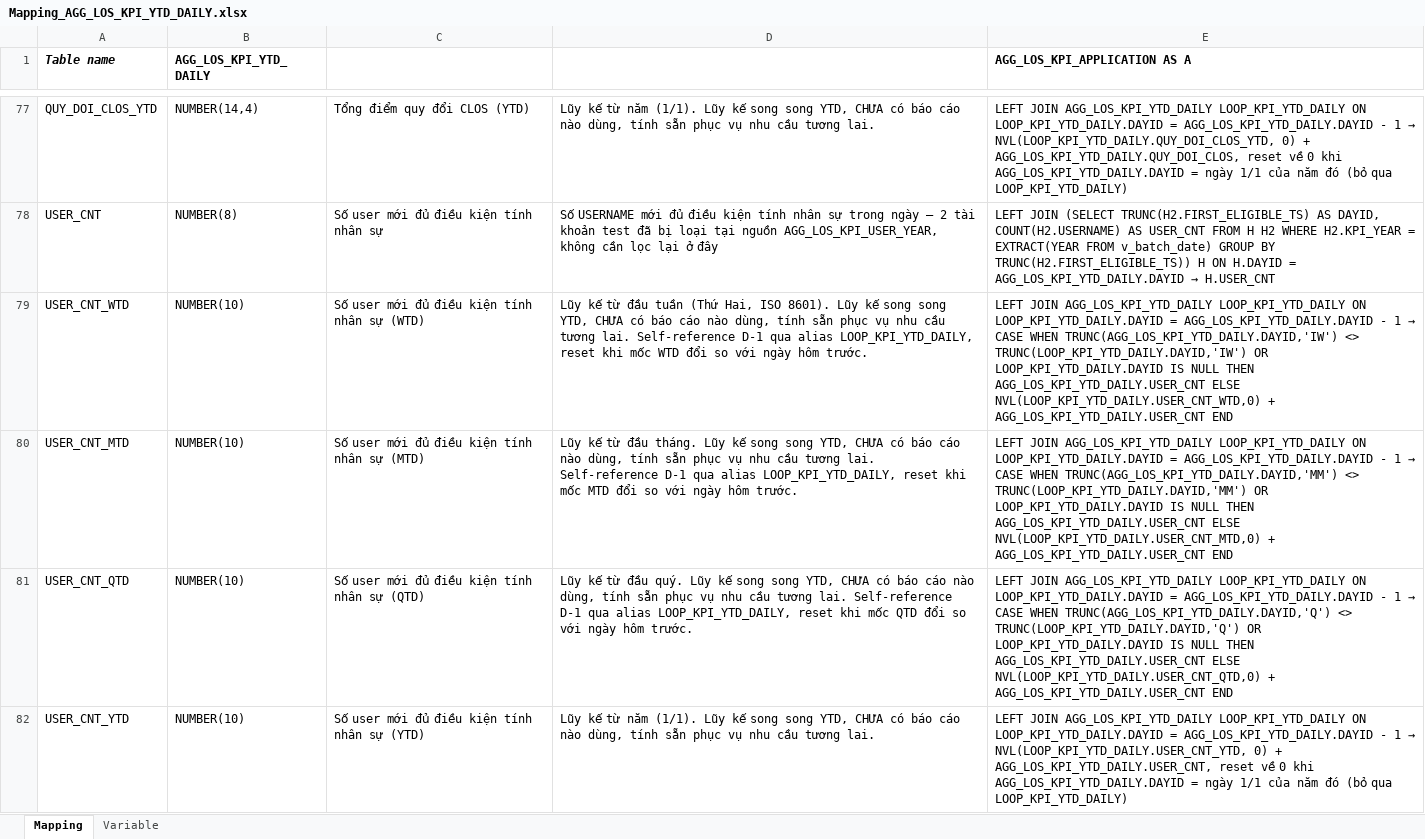
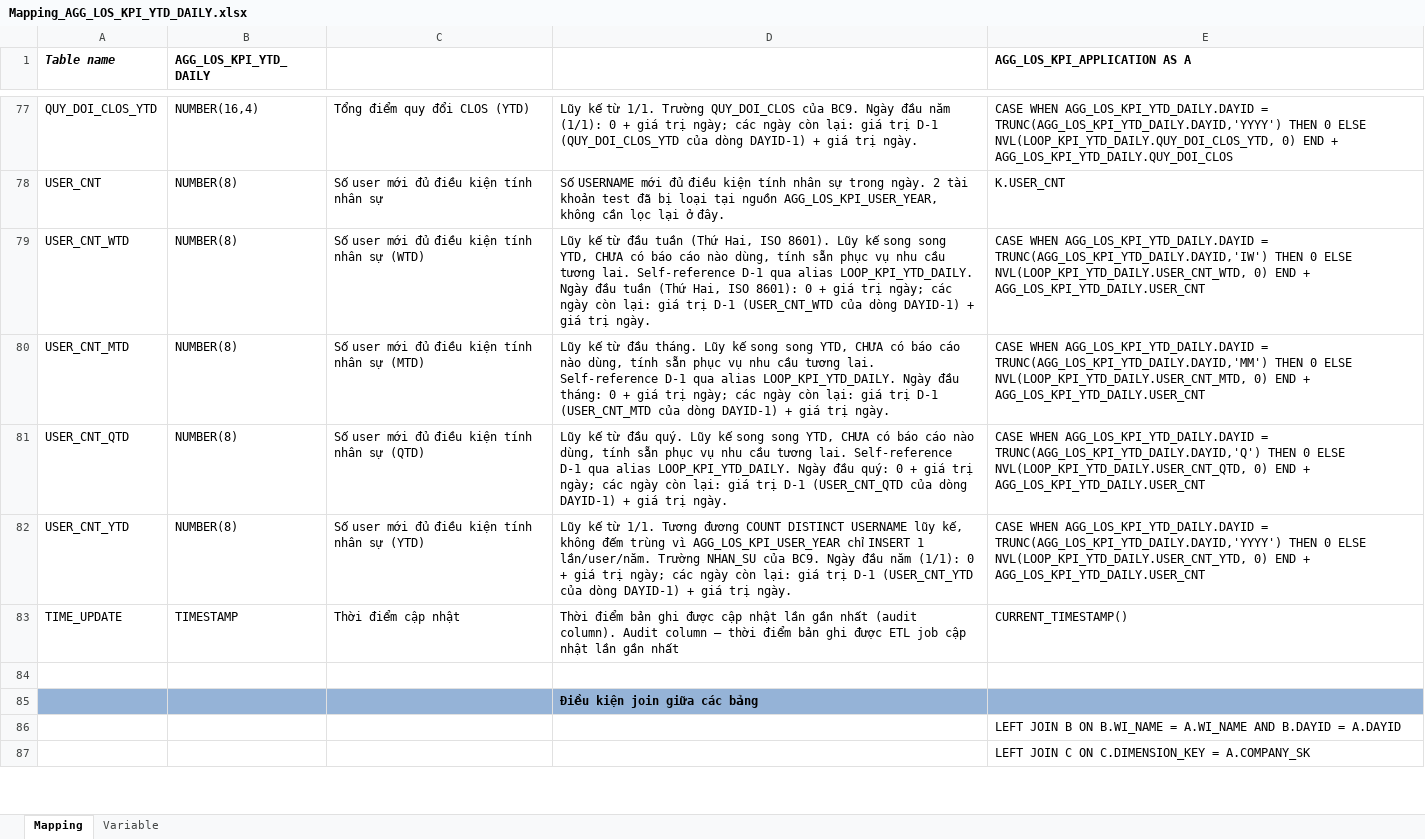
Before and after one commit to chien1198/sb-mapping-gen, an Excel workbook: mapping/PDTD_DTM/Mapping_AGG_LOS_KPI_YTD_DAILY.xlsx, sheet Mapping, drawn as a sheet; only a part is shown, gaps mark what is left out; values as stored, in another font and other column widths than the file's, no borders; the diff covers the shown part only; the diff names each change by its address in the sheet, - before the commit and + after, or states it on an @@ line.

```diff
--- a/mapping/PDTD_DTM/Mapping_AGG_LOS_KPI_YTD_DAILY.xlsx (sheet Mapping)
+++ b/mapping/PDTD_DTM/Mapping_AGG_LOS_KPI_YTD_DAILY.xlsx (sheet Mapping)
-B77 (AGG_LOS_KPI_YTD_DAILY): NUMBER(14,4)
+B77 (AGG_LOS_KPI_YTD_DAILY): NUMBER(16,4)
-D77: …kế từ năm (1/1). Lũy kế song song YTD, CHƯA có báo cáo nào dùng, tính sẵn phục vụ nhu cầu tương lai.
+D77: …kế từ 1/1. Trường QUY_DOI_CLOS của BC9. Ngày đầu năm (1/1): 0 + giá trị ngày; các ngày còn lại: giá trị D-1 (QUY_DOI_CLOS_YTD của dòng DAYID-1) + giá trị ngày.
@@ E77 (AGG_LOS_KPI_APPLICATION AS A): LEFT JOIN AGG_LOS_KPI_YTD_DAILY LOOP_KPI_YTD_DAILY ON LOOP_KPI_YTD_DAILY.DAYID = AGG_LOS_KPI_YTD_DAILY.DAYID - 1 → NVL(LOOP_KPI_YTD_DAILY.QUY_DOI_CLOS_YTD, 0) + AGG_LOS_KPI_YTD_DAILY.QUY_DOI_CLOS, reset về 0 khi AGG_LOS_KPI_YTD_DAILY.DAYID = ngày 1/1 của năm đó (bỏ qua LOOP_KPI_YTD_DAILY) → CASE WHEN AGG_LOS_KPI_YTD_DAILY.DAYID = TRUNC(AGG_LOS_KPI_YTD_DAILY.DAYID,'YYYY') THEN 0 ELSE NVL(LOOP_KPI_YTD_DAILY.QUY_DOI_CLOS_YTD, 0) END + AGG_LOS_KPI_YTD_DAILY.QUY_DOI_CLOS @@
-D78: …sự trong ngày — 2 tài khoản test đã bị loại tại nguồn AGG_LOS_KPI_USER_YEAR, không cần lọc lại ở đây
+D78: …sự trong ngày. 2 tài khoản test đã bị loại tại nguồn AGG_LOS_KPI_USER_YEAR, không cần lọc lại ở đây.
@@ E78 (AGG_LOS_KPI_APPLICATION AS A): LEFT JOIN (SELECT TRUNC(H2.FIRST_ELIGIBLE_TS) AS DAYID, COUNT(H2.USERNAME) AS USER_CNT FROM H H2 WHERE H2.KPI_YEAR = EXTRACT(YEAR FROM v_batch_date) GROUP BY TRUNC(H2.FIRST_ELIGIBLE_TS)) H ON H.DAYID = AGG_LOS_KPI_YTD_DAILY.DAYID → H.USER_CNT → K.USER_CNT @@
-B79:B82 (AGG_LOS_KPI_YTD_DAILY): NUMBER(10)
+B79:B82 (AGG_LOS_KPI_YTD_DAILY): NUMBER(8)
-D79: …qua alias LOOP_KPI_YTD_DAILY, reset khi mốc WTD đổi so với ngày hôm trước.
+D79: …qua alias LOOP_KPI_YTD_DAILY. Ngày đầu tuần (Thứ Hai, ISO 8601): 0 + giá trị ngày; các ngày còn lại: giá trị D-1 (USER_CNT_WTD của dòng DAYID-1) + giá trị ngày.
@@ E79 (AGG_LOS_KPI_APPLICATION AS A): LEFT JOIN AGG_LOS_KPI_YTD_DAILY LOOP_KPI_YTD_DAILY ON LOOP_KPI_YTD_DAILY.DAYID = AGG_LOS_KPI_YTD_DAILY.DAYID - 1 → CASE WHEN TRUNC(AGG_LOS_KPI_YTD_DAILY.DAYID,'IW') <> TRUNC(LOOP_KPI_YTD_DAILY.DAYID,'IW') OR LOOP_KPI_YTD_DAILY.DAYID IS NULL THEN AGG_LOS_KPI_YTD_DAILY.USER_CNT ELSE NVL(LOOP_KPI_YTD_DAILY.USER_CNT_WTD,0) + AGG_LOS_KPI_YTD_DAILY.USER_CNT END → CASE WHEN AGG_LOS_KPI_YTD_DAILY.DAYID = TRUNC(AGG_LOS_KPI_YTD_DAILY.DAYID,'IW') THEN 0 ELSE NVL(LOOP_KPI_YTD_DAILY.USER_CNT_WTD, 0) END + AGG_LOS_KPI_YTD_DAILY.USER_CNT @@
-D80: …qua alias LOOP_KPI_YTD_DAILY, reset khi mốc MTD đổi so với ngày hôm trước.
+D80: …qua alias LOOP_KPI_YTD_DAILY. Ngày đầu tháng: 0 + giá trị ngày; các ngày còn lại: giá trị D-1 (USER_CNT_MTD của dòng DAYID-1) + giá trị ngày.
@@ E80 (AGG_LOS_KPI_APPLICATION AS A): LEFT JOIN AGG_LOS_KPI_YTD_DAILY LOOP_KPI_YTD_DAILY ON LOOP_KPI_YTD_DAILY.DAYID = AGG_LOS_KPI_YTD_DAILY.DAYID - 1 → CASE WHEN TRUNC(AGG_LOS_KPI_YTD_DAILY.DAYID,'MM') <> TRUNC(LOOP_KPI_YTD_DAILY.DAYID,'MM') OR LOOP_KPI_YTD_DAILY.DAYID IS NULL THEN AGG_LOS_KPI_YTD_DAILY.USER_CNT ELSE NVL(LOOP_KPI_YTD_DAILY.USER_CNT_MTD,0) + AGG_LOS_KPI_YTD_DAILY.USER_CNT END → CASE WHEN AGG_LOS_KPI_YTD_DAILY.DAYID = TRUNC(AGG_LOS_KPI_YTD_DAILY.DAYID,'MM') THEN 0 ELSE NVL(LOOP_KPI_YTD_DAILY.USER_CNT_MTD, 0) END + AGG_LOS_KPI_YTD_DAILY.USER_CNT @@
-D81: …qua alias LOOP_KPI_YTD_DAILY, reset khi mốc QTD đổi so với ngày hôm trước.
+D81: …qua alias LOOP_KPI_YTD_DAILY. Ngày đầu quý: 0 + giá trị ngày; các ngày còn lại: giá trị D-1 (USER_CNT_QTD của dòng DAYID-1) + giá trị ngày.
@@ E81 (AGG_LOS_KPI_APPLICATION AS A): LEFT JOIN AGG_LOS_KPI_YTD_DAILY LOOP_KPI_YTD_DAILY ON LOOP_KPI_YTD_DAILY.DAYID = AGG_LOS_KPI_YTD_DAILY.DAYID - 1 → CASE WHEN TRUNC(AGG_LOS_KPI_YTD_DAILY.DAYID,'Q') <> TRUNC(LOOP_KPI_YTD_DAILY.DAYID,'Q') OR LOOP_KPI_YTD_DAILY.DAYID IS NULL THEN AGG_LOS_KPI_YTD_DAILY.USER_CNT ELSE NVL(LOOP_KPI_YTD_DAILY.USER_CNT_QTD,0) + AGG_LOS_KPI_YTD_DAILY.USER_CNT END → CASE WHEN AGG_LOS_KPI_YTD_DAILY.DAYID = TRUNC(AGG_LOS_KPI_YTD_DAILY.DAYID,'Q') THEN 0 ELSE NVL(LOOP_KPI_YTD_DAILY.USER_CNT_QTD, 0) END + AGG_LOS_KPI_YTD_DAILY.USER_CNT @@
-D82: …kế từ năm (1/1). Lũy kế song song YTD, CHƯA có báo cáo nào dùng, tính sẵn phục vụ nhu cầu tương lai.
+D82: …kế từ 1/1. Tương đương COUNT DISTINCT USERNAME lũy kế, không đếm trùng vì AGG_LOS_KPI_USER_YEAR chỉ INSERT 1 lần/user/năm. Trường NHAN_SU của BC9. Ngày đầu năm (1/1): 0 + giá trị ngày; các ngày còn lại: giá trị D-1 (USER_CNT_YTD của dòng DAYID-1) + giá trị ngày.
@@ E82 (AGG_LOS_KPI_APPLICATION AS A): LEFT JOIN AGG_LOS_KPI_YTD_DAILY LOOP_KPI_YTD_DAILY ON LOOP_KPI_YTD_DAILY.DAYID = AGG_LOS_KPI_YTD_DAILY.DAYID - 1 → NVL(LOOP_KPI_YTD_DAILY.USER_CNT_YTD, 0) + AGG_LOS_KPI_YTD_DAILY.USER_CNT, reset về 0 khi AGG_LOS_KPI_YTD_DAILY.DAYID = ngày 1/1 của năm đó (bỏ qua LOOP_KPI_YTD_DAILY) → CASE WHEN AGG_LOS_KPI_YTD_DAILY.DAYID = TRUNC(AGG_LOS_KPI_YTD_DAILY.DAYID,'YYYY') THEN 0 ELSE NVL(LOOP_KPI_YTD_DAILY.USER_CNT_YTD, 0) END + AGG_LOS_KPI_YTD_DAILY.USER_CNT @@
+row 83: TIME_UPDATE | TIMESTAMP | Thời điểm cập nhật | Thời điểm bản ghi được cập nhật lần gần nhất (audit column). Audit column — thời điểm bản ghi được ETL job cập nhật lần gần nhất | CURRENT_TIMESTAMP()
+row 84: (empty)
+row 85:  |  |  | Điều kiện join giữa các bảng
+row 86:  |  |  |  | LEFT JOIN B ON B.WI_NAME = A.WI_NAME AND B.DAYID = A.DAYID
+row 87:  |  |  |  | LEFT JOIN C ON C.DIMENSION_KEY = A.COMPANY_SK
```
Also changed, not shown: 10 added rows and 141 edited cells elsewhere in this sheet, hidden cells, mapping/PDTD_DTM/Mapping_FCT_CLOS_APPLICATION.xlsx, 6 other files.
